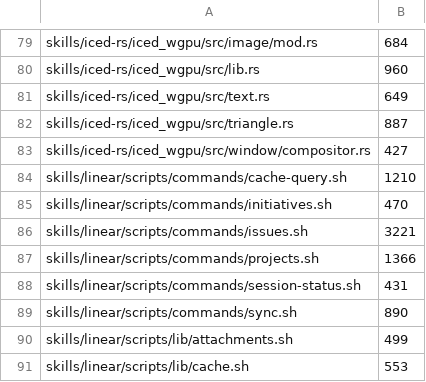
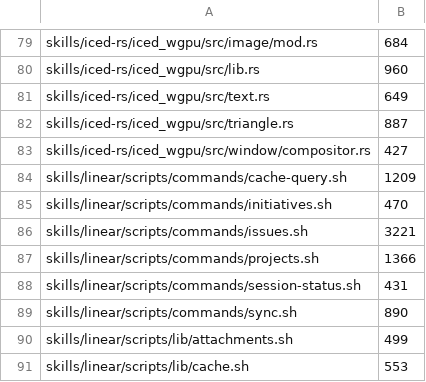
Before and after one commit to juicetin/kendex, a TSV file: tools/size-ratchet-baseline.tsv, drawn as a sheet; only a part is shown, gaps mark what is left out.

```diff
--- a/tools/size-ratchet-baseline.tsv
+++ b/tools/size-ratchet-baseline.tsv
@@ -83,3 +83,3 @@ skills/iced-rs/iced_wgpu/src/triangle.rs	887
 skills/iced-rs/iced_wgpu/src/window/compositor.rs	427
-skills/linear/scripts/commands/cache-query.sh	1210
+skills/linear/scripts/commands/cache-query.sh	1209
 skills/linear/scripts/commands/initiatives.sh	470
```
Also changed, not shown: 2 other files.
